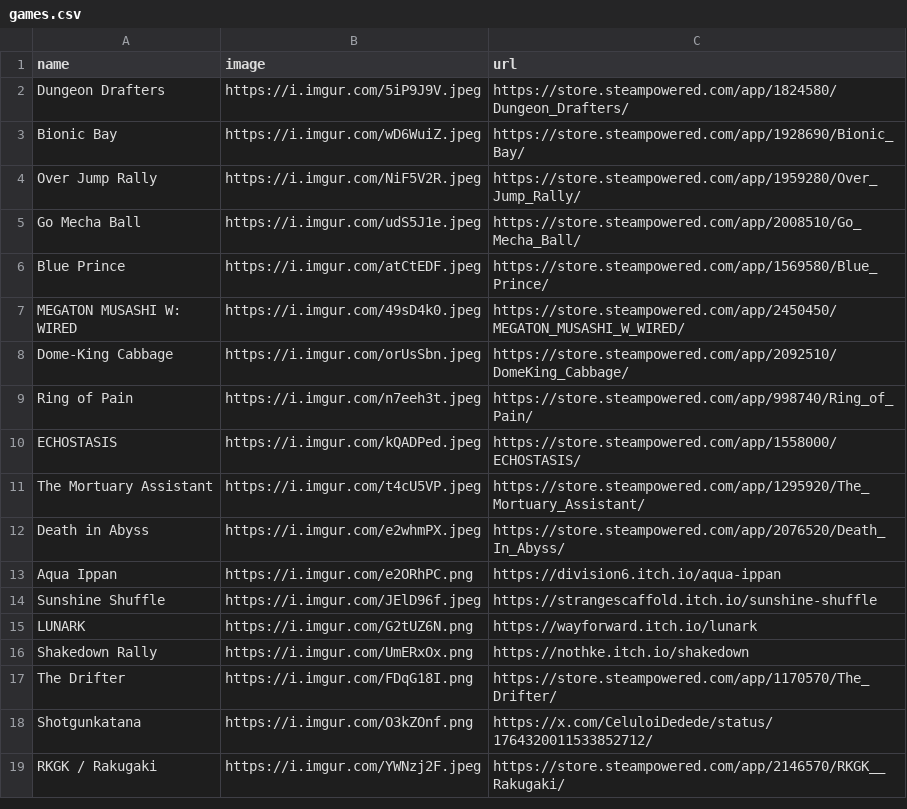
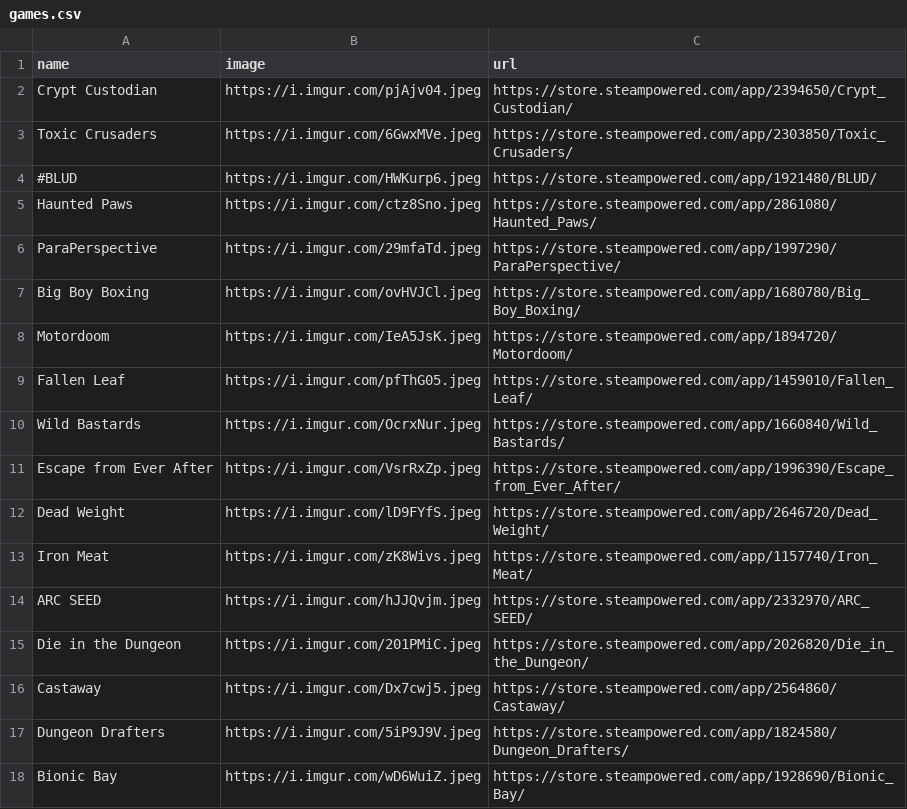
Before and after one commit to RaycatWhoDat/games-list, a CSV file: games.csv, drawn as a sheet; only a part is shown; the shorter side is filled out with more unchanged rows; the diff names each change by its address in the sheet, - before the commit and + after, or states it on an @@ line.

Commit message:
NOJIRA | Updates. | [Ray]

```diff
--- a/games.csv
+++ b/games.csv
+row 2: Crypt Custodian | https://i.imgur.com/pjAjv04.jpeg | https://store.steampowered.com/app/2394650/Crypt_Custodian/
+row 3: Toxic Crusaders | https://i.imgur.com/6GwxMVe.jpeg | https://store.steampowered.com/app/2303850/Toxic_Crusaders/
+row 4: #BLUD | https://i.imgur.com/HWKurp6.jpeg | https://store.steampowered.com/app/1921480/BLUD/
+row 5: Haunted Paws | https://i.imgur.com/ctz8Sno.jpeg | https://store.steampowered.com/app/2861080/Haunted_Paws/
+row 6: ParaPerspective | https://i.imgur.com/29mfaTd.jpeg | https://store.steampowered.com/app/1997290/ParaPerspective/
+row 7: Big Boy Boxing | https://i.imgur.com/ovHVJCl.jpeg | https://store.steampowered.com/app/1680780/Big_Boy_Boxing/
+row 8: Motordoom | https://i.imgur.com/IeA5JsK.jpeg | https://store.steampowered.com/app/1894720/Motordoom/
+row 9: Fallen Leaf | https://i.imgur.com/pfThG05.jpeg | https://store.steampowered.com/app/1459010/Fallen_Leaf/
+row 10: Wild Bastards | https://i.imgur.com/OcrxNur.jpeg | https://store.steampowered.com/app/1660840/Wild_Bastards/
+row 11: Escape from Ever After | https://i.imgur.com/VsrRxZp.jpeg | https://store.steampowered.com/app/1996390/Escape_from_Ever_After/
+row 12: Dead Weight | https://i.imgur.com/lD9FYfS.jpeg | https://store.steampowered.com/app/2646720/Dead_Weight/
+row 13: Iron Meat | https://i.imgur.com/zK8Wivs.jpeg | https://store.steampowered.com/app/1157740/Iron_Meat/
+row 14: ARC SEED | https://i.imgur.com/hJJQvjm.jpeg | https://store.steampowered.com/app/2332970/ARC_SEED/
+row 15: Die in the Dungeon | https://i.imgur.com/201PMiC.jpeg | https://store.steampowered.com/app/2026820/Die_in_the_Dungeon/
+row 16: Castaway | https://i.imgur.com/Dx7cwj5.jpeg | https://store.steampowered.com/app/2564860/Castaway/
```
